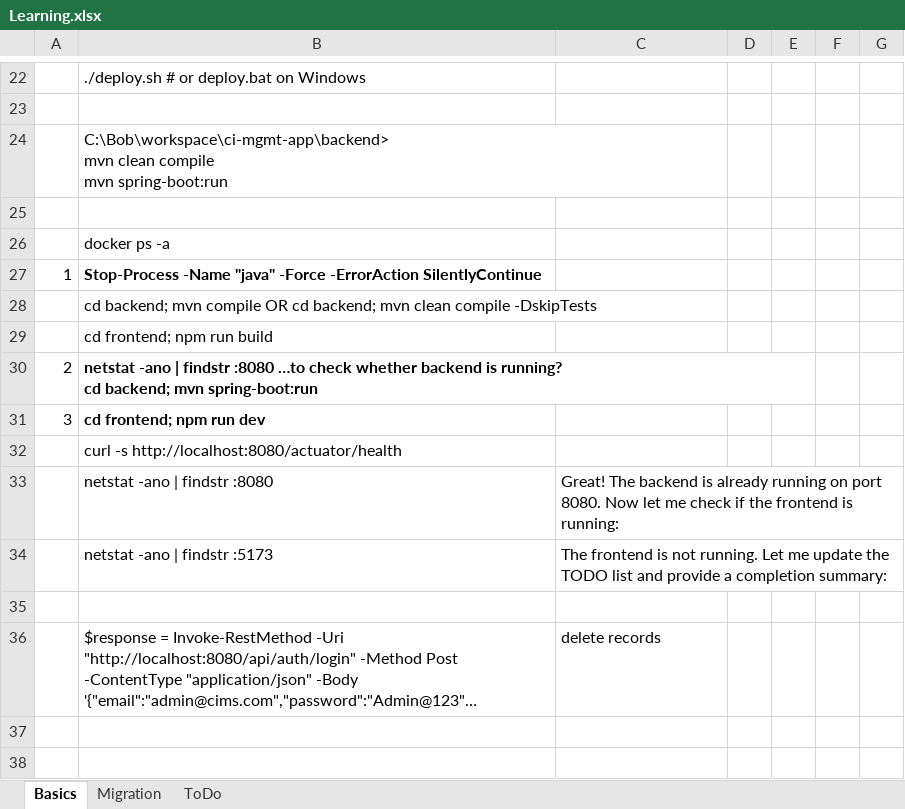
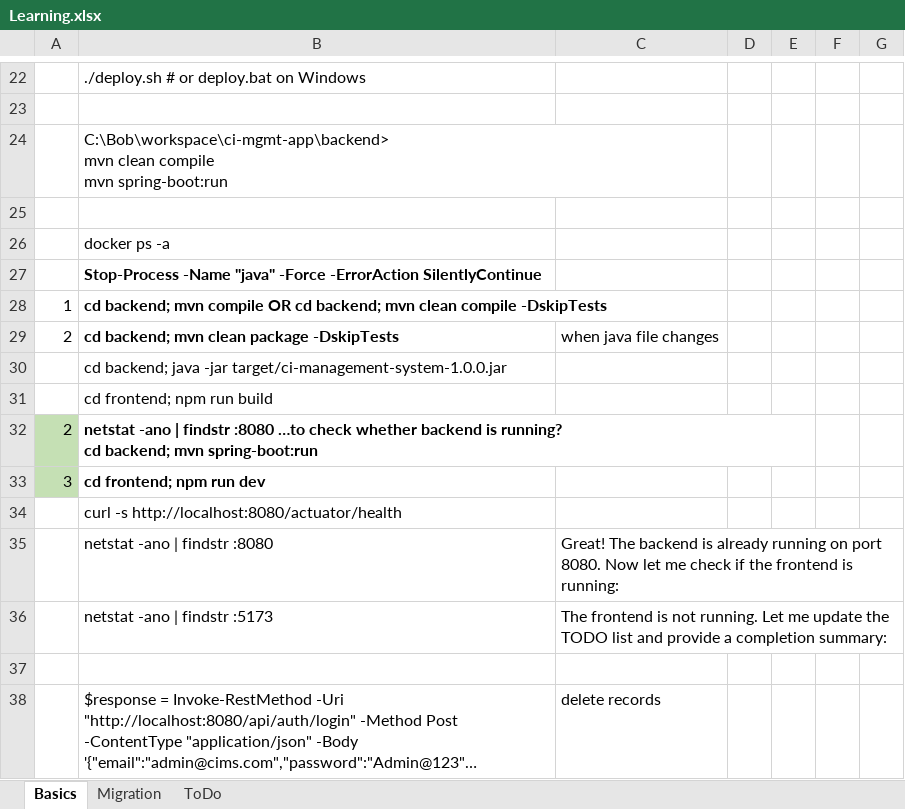
Before and after one commit to ompyadav/ci-mgmt-app, an Excel workbook: Learning.xlsx, sheet Basics, drawn as a sheet; only a part is shown, gaps mark what is left out; long unchanged cells end in …; values as stored, in another font and other column widths than the file's, no borders; addresses are those after the commit; the diff names each change by its address in the sheet, - before the commit and + after, or states it on an @@ line.

```diff
--- a/Learning.xlsx (sheet Basics)
+++ b/Learning.xlsx (sheet Basics)
+row 27:  | Stop-Process -Name "java" -Force -ErrorAction SilentlyContinue
-B28: Stop-Process -Name "java" -Force -ErrorAction SilentlyContinue
+B28: cd backend; mvn compile OR cd backend; mvn clean compile -DskipTests
+row 29: 2 | cd backend; mvn clean package -DskipTests | when java file changes
-B30: cd backend; mvn compile OR cd backend; mvn clean compile -DskipTests
+B30: cd backend; java -jar target/ci-management-system-1.0.0.jar
-A32:A33 fill: none
+A32:A33 fill: #C5E0B4
```
Also changed, not shown: 6 other files.
